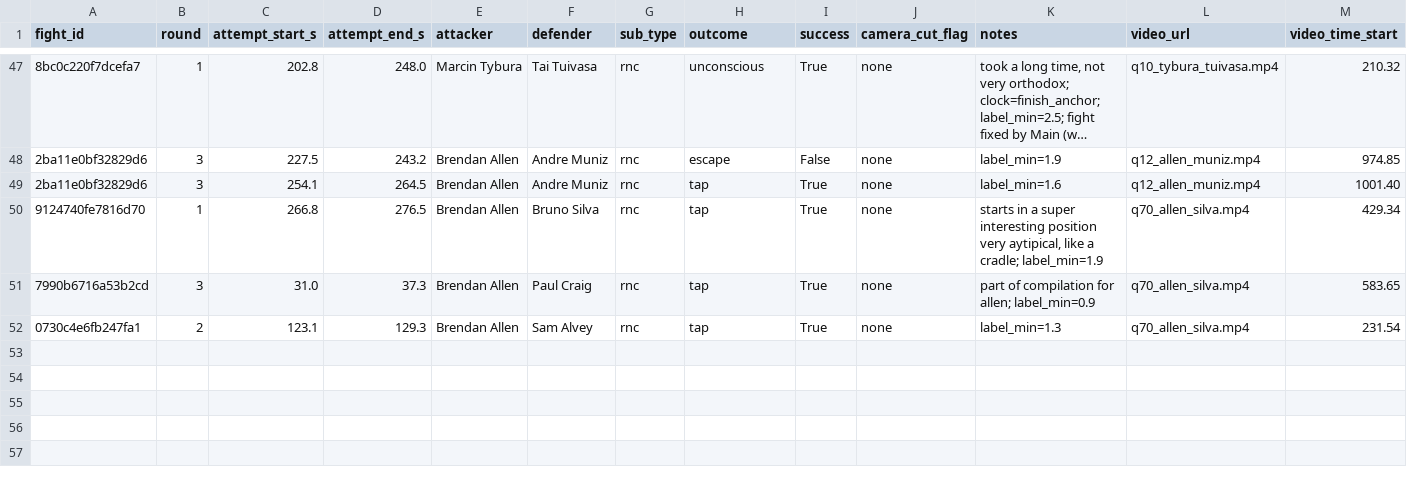
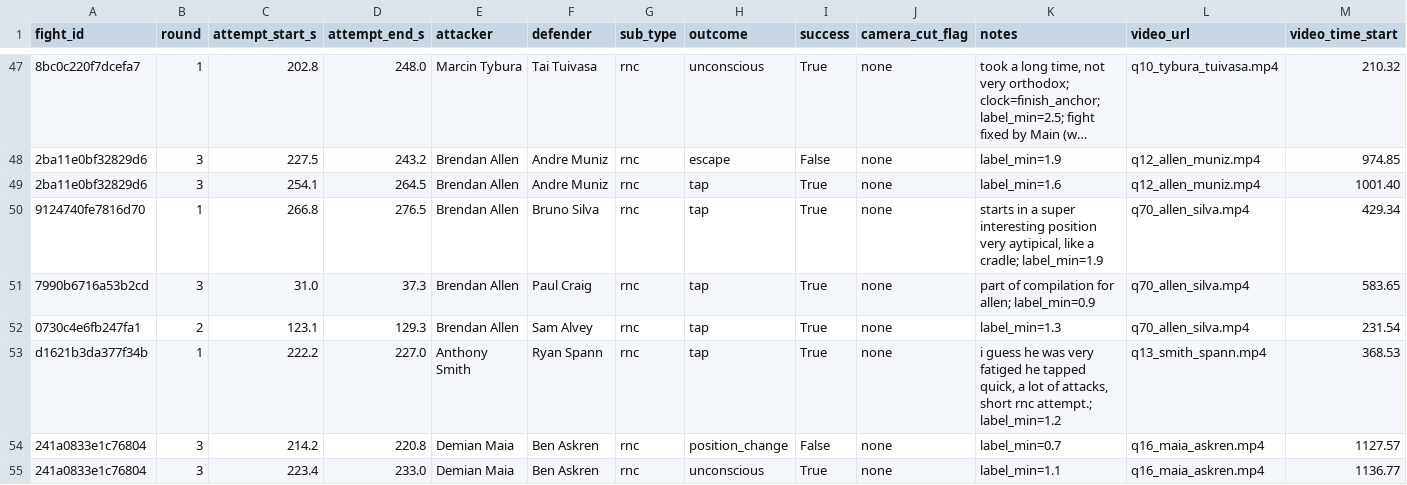
Before and after one commit to NathanielBierig/RNCV, a CSV file: phase3_labels/labels.csv, drawn as a sheet; only a part is shown, gaps mark what is left out; long unchanged cells end in …; rows hold the shown columns only; the diff names each change by its address in the sheet, - before the commit and + after, or states it on an @@ line.

```diff
--- a/phase3_labels/labels.csv
+++ b/phase3_labels/labels.csv
+row 53: d1621b3da377f34b | 1 | 222.2 | 227.0 | Anthony Smith | Ryan Spann | rnc | tap | True | none | i guess he was very fatiged he tapped quick, a lot of attacks, short rnc attempt.; label_min=1.2 | q13_smith_spann.mp4 | 368.53
+row 54: 241a0833e1c76804 | 3 | 214.2 | 220.8 | Demian Maia | Ben Askren | rnc | position_change | False | none | label_min=0.7 | q16_maia_askren.mp4 | 1127.57
+row 55: 241a0833e1c76804 | 3 | 223.4 | 233.0 | Demian Maia | Ben Askren | rnc | unconscious | True | none | label_min=1.1 | q16_maia_askren.mp4 | 1136.77
```
Also changed, not shown: 1 other file.
